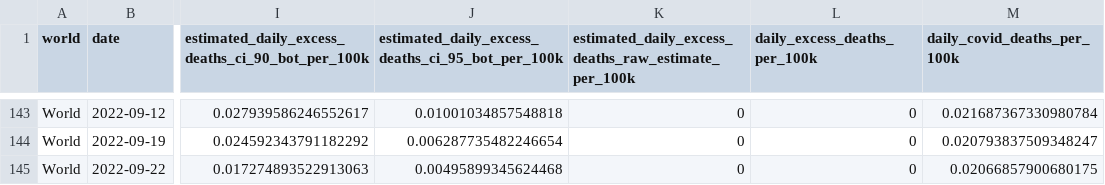
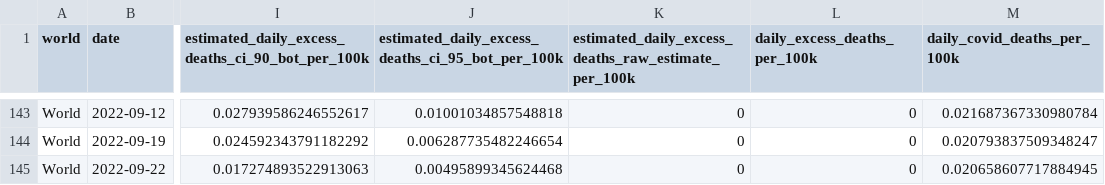
Before and after one commit to PaulMainwood/covid-19-the-economist-global-excess-deaths-model, a CSV file: output-data/export_world_per_100k.csv, drawn as a sheet; only a part is shown, gaps mark what is left out; the diff names each change by its address in the sheet, - before the commit and + after, or states it on an @@ line.

```diff
--- a/output-data/export_world_per_100k.csv
+++ b/output-data/export_world_per_100k.csv
-M145 (daily_covid_deaths_per_100k): 0.02066857900680175
+M145 (daily_covid_deaths_per_100k): 0.020658607717884945
```
Also changed, not shown: output-data/export_regions_per_100k_cumulative.csv, output-data/export_world_per_100k_cumulative.csv, 47 other files.
